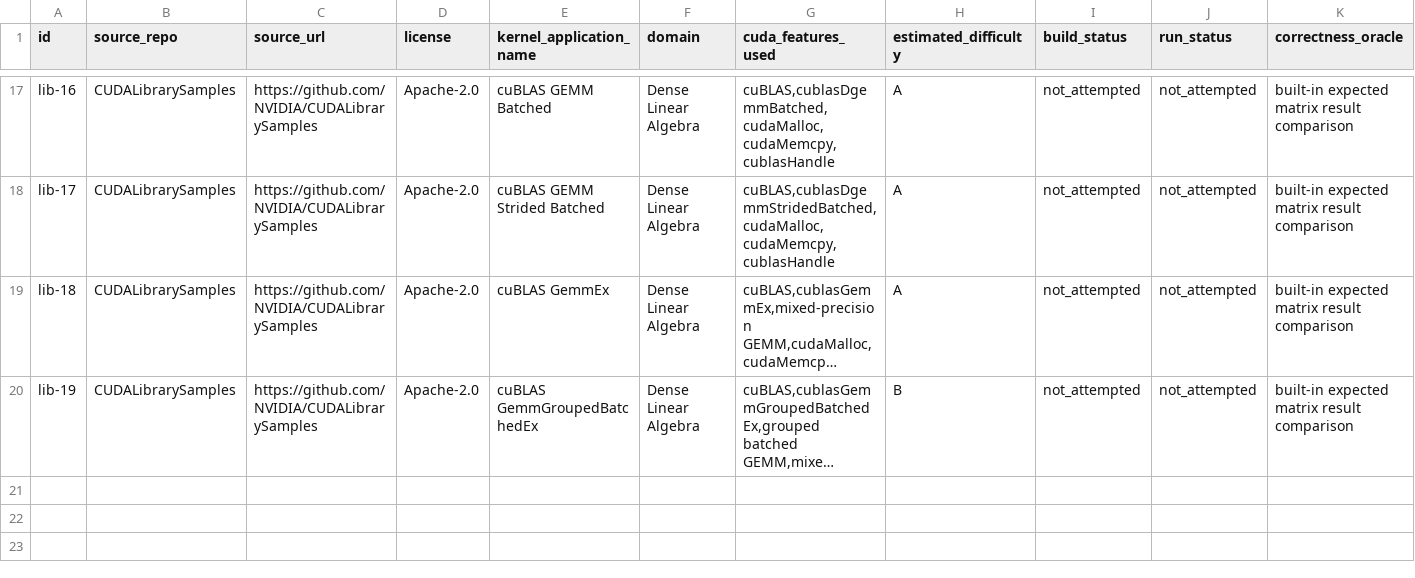
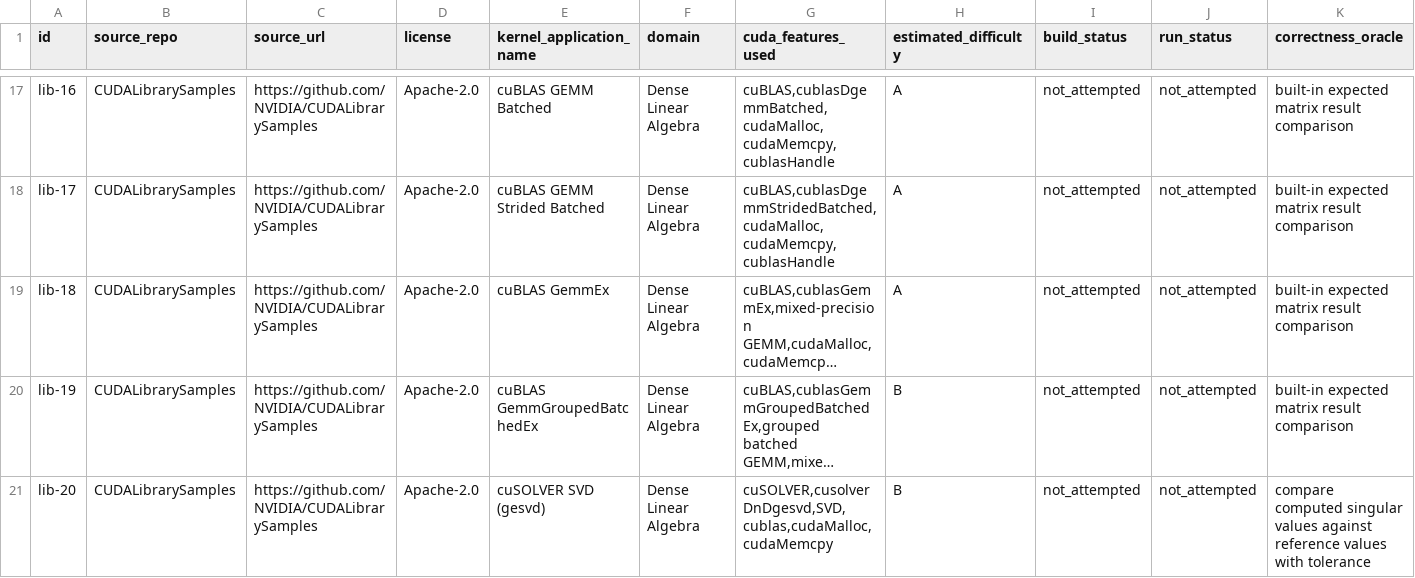
Before and after one commit to ece4500group18/cuda-sycl-benchmark, a CSV file: benchmark/collection/cuda-library-usage/candidates.csv, drawn as a sheet; only a part is shown, gaps mark what is left out; long unchanged cells end in …; rows hold the shown columns only; the diff names each change by its address in the sheet, - before the commit and + after, or states it on an @@ line.

Commit message:
Add lib-20 cuSOLVER gesvd candidate (cuda-library-usage)

```diff
--- a/benchmark/collection/cuda-library-usage/candidates.csv
+++ b/benchmark/collection/cuda-library-usage/candidates.csv
+row 21: lib-20 | CUDALibrarySamples | https://github.com/NVIDIA/CUDALibrarySamples | Apache-2.0 | cuSOLVER SVD (gesvd) | Dense Linear Algebra | cuSOLVER,cusolverDnDgesvd,SVD,cublas,cudaMalloc,cudaMemcpy | B | not_attempted | not_attempted | compare computed singular values against reference values with tolerance
```
Also changed, not shown: 6 other files.
